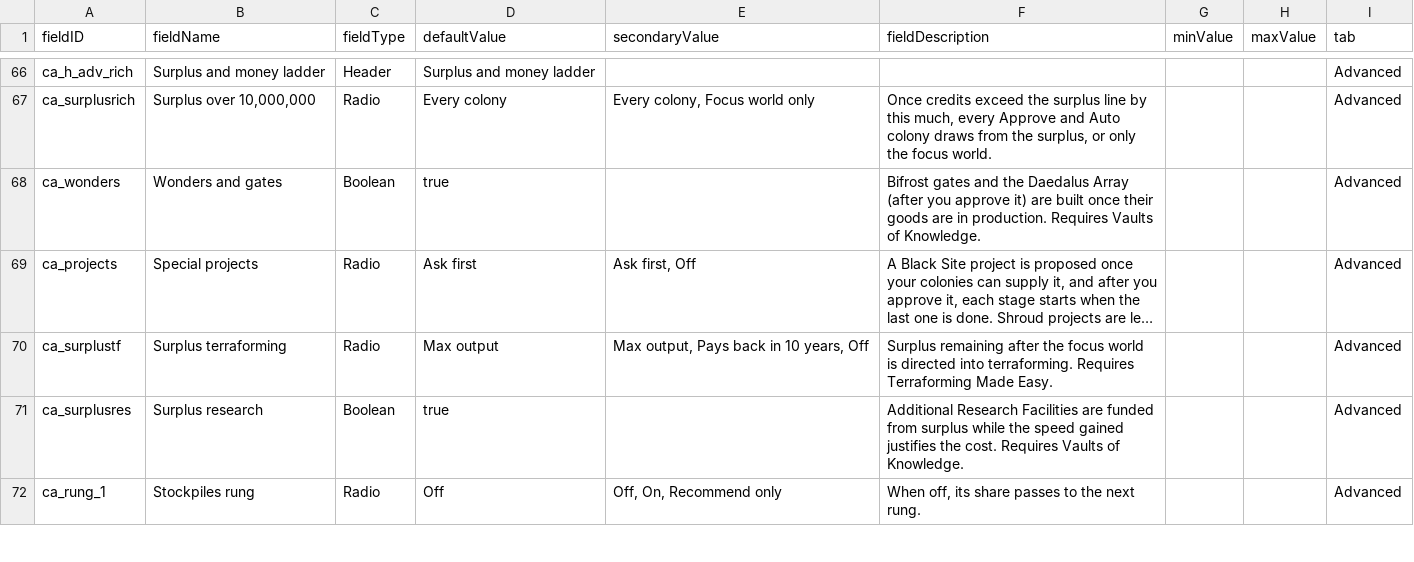
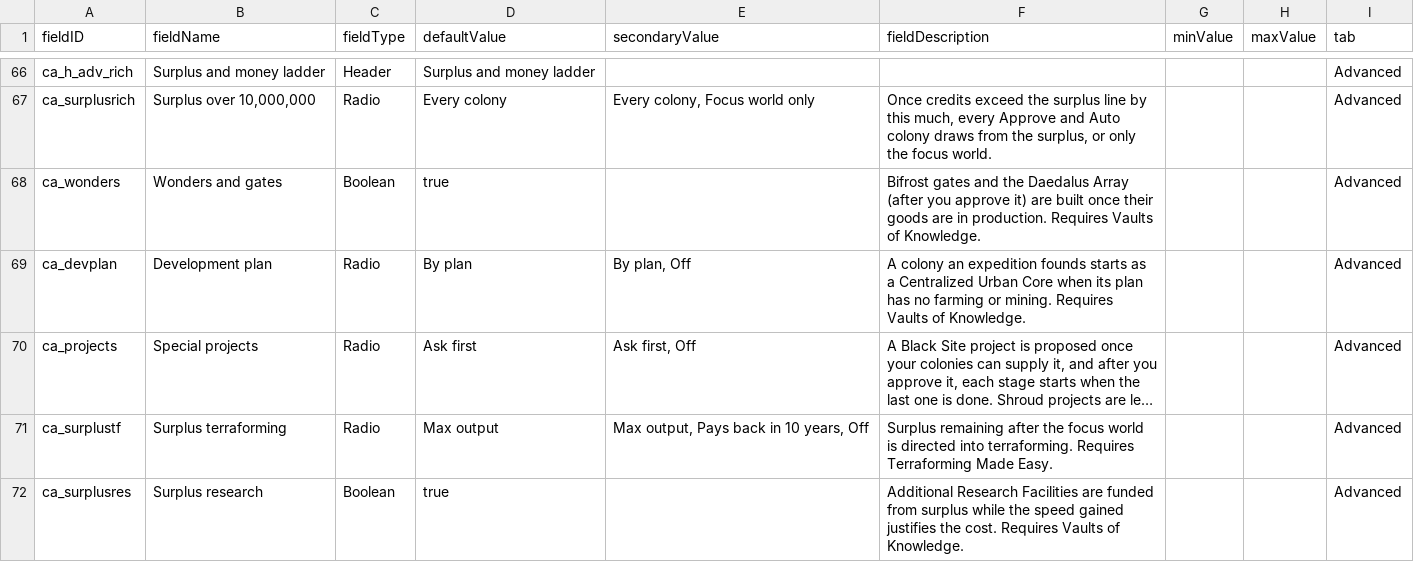
Before and after one commit to Mjolniar/auto-colonies, a CSV file: data/config/LunaSettings.csv, drawn as a sheet; only a part is shown, gaps mark what is left out; the shorter side is filled out with more unchanged rows; long unchanged cells end in …; the diff names each change by its address in the sheet, - before the commit and + after, or states it on an @@ line.

```diff
--- a/data/config/LunaSettings.csv
+++ b/data/config/LunaSettings.csv
+row 69: ca_devplan | Development plan | Radio | By plan | By plan, Off | A colony an expedition founds starts as a Centralized Urban Core when its plan has no farming or mining. Requires Vaults of Knowledge. |  |  | Advanced
```
Also changed, not shown: 10 other files.
